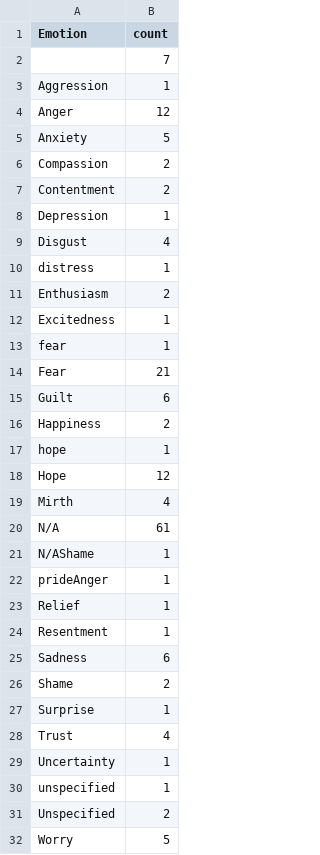
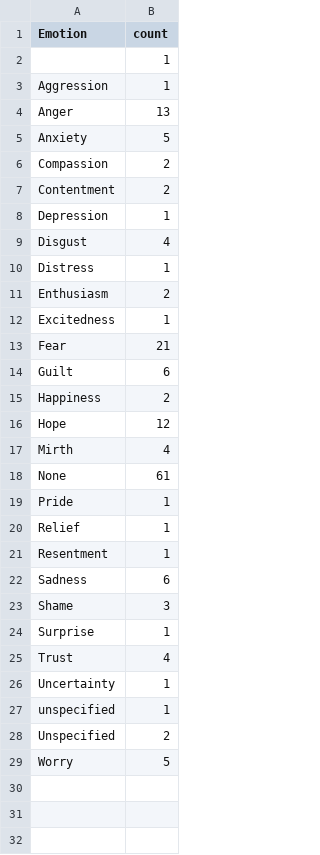
Before and after one commit to MarkWCarstensen/SciCom, a CSV file: Emotion.Donut.csv, drawn as a sheet.

```diff
--- a/Emotion.Donut.csv
+++ b/Emotion.Donut.csv
@@ -1,5 +1,5 @@
 "Emotion","count"
-"",7
+"",1
 "Aggression",1
-"Anger",12
+"Anger",13
 "Anxiety",5
@@ -9,6 +9,5 @@
 "Disgust",4
-"distress",1
+"Distress",1
 "Enthusiasm",2
 "Excitedness",1
-"fear",1
 "Fear",21
@@ -16,8 +15,6 @@
 "Happiness",2
-"hope",1
 "Hope",12
 "Mirth",4
-"N/A",61
-"N/AShame",1
-"prideAnger",1
+"None",61
+"Pride",1
 "Relief",1
@@ -25,3 +22,3 @@
 "Sadness",6
-"Shame",2
+"Shame",3
 "Surprise",1
```
Also changed, not shown: Method.Donut.csv, Output.Donut.csv, 6 other files.
